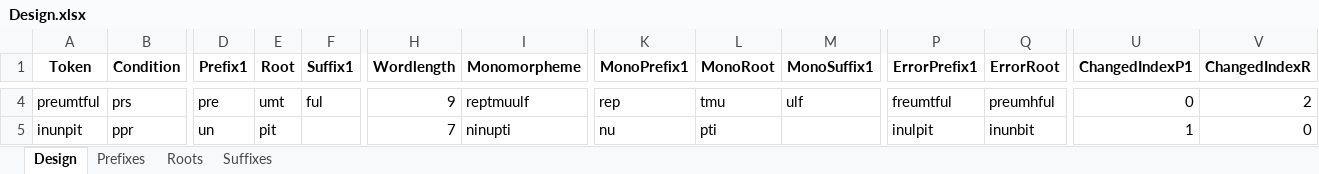
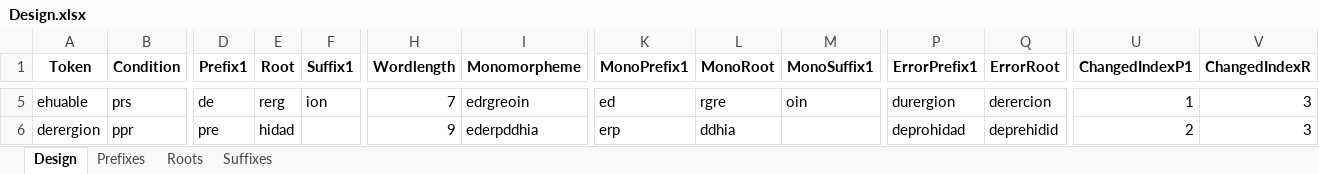
Before and after one commit to dbechar/Morphemes-Behavioral-Experiment, an Excel workbook: Experimental Design/Design.xlsx, sheet Design, drawn as a sheet; only a part is shown, gaps mark what is left out; values as stored, in another font and other column widths than the file's, no borders; addresses are those after the commit; the diff covers the shown part only; the diff names each change by its address in the sheet, - before the commit and + after, or states it on an @@ line.

```diff
--- a/Experimental Design/Design.xlsx (sheet Design)
+++ b/Experimental Design/Design.xlsx (sheet Design)
-A5 (Token): preumtful
+A5 (Token): ehuable
-D5 (Prefix1): pre
+D5 (Prefix1): de
-E5 (Root): umt
+E5 (Root): rerg
-F5 (Suffix1): ful
+F5 (Suffix1): ion
-H5 (Wordlength): 9
+H5 (Wordlength): 7
-I5 (Monomorpheme): reptmuulf
+I5 (Monomorpheme): edrgreoin
-K5 (MonoPrefix1): rep
+K5 (MonoPrefix1): ed
-L5 (MonoRoot): tmu
+L5 (MonoRoot): rgre
-M5 (MonoSuffix1): ulf
+M5 (MonoSuffix1): oin
-P5 (ErrorPrefix1): freumtful
+P5 (ErrorPrefix1): durergion
-Q5 (ErrorRoot): preumhful
+Q5 (ErrorRoot): derercion
-U5 (ChangedIndexP1): 0
+U5 (ChangedIndexP1): 1
-V5 (ChangedIndexR): 2
+V5 (ChangedIndexR): 3
-A6 (Token): inunpit
+A6 (Token): derergion
-D6 (Prefix1): un
+D6 (Prefix1): pre
-E6 (Root): pit
+E6 (Root): hidad
-H6 (Wordlength): 7
+H6 (Wordlength): 9
-I6 (Monomorpheme): ninupti
+I6 (Monomorpheme): ederpddhia
-K6 (MonoPrefix1): nu
+K6 (MonoPrefix1): erp
-L6 (MonoRoot): pti
+L6 (MonoRoot): ddhia
-P6 (ErrorPrefix1): inulpit
+P6 (ErrorPrefix1): deprohidad
-Q6 (ErrorRoot): inunbit
+Q6 (ErrorRoot): deprehidid
-U6 (ChangedIndexP1): 1
+U6 (ChangedIndexP1): 2
-V6 (ChangedIndexR): 0
+V6 (ChangedIndexR): 3
```
Also changed, not shown: 1 added row, 1 removed row and 71 edited cells elsewhere in this sheet, sheet Roots, 5 other files.
